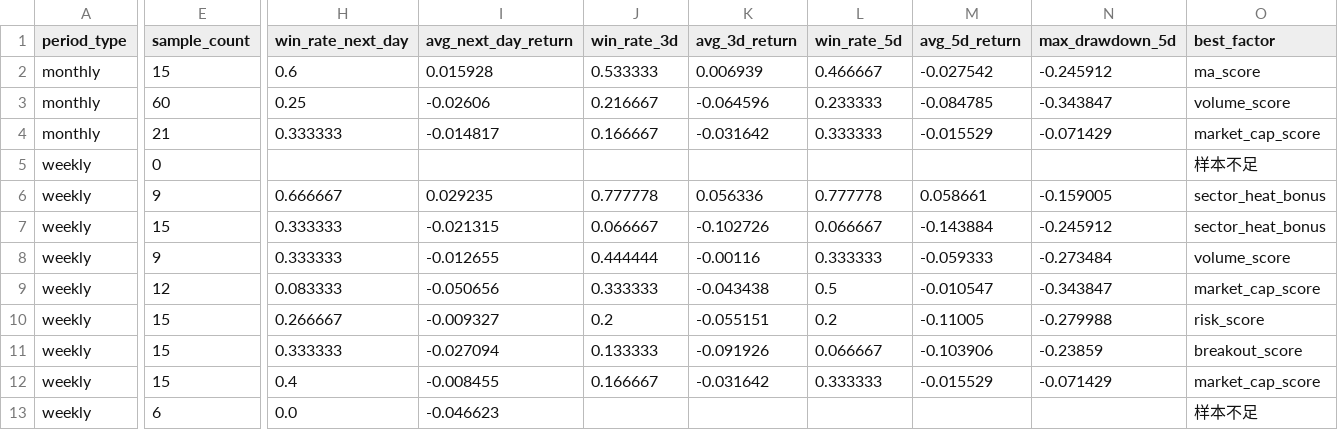
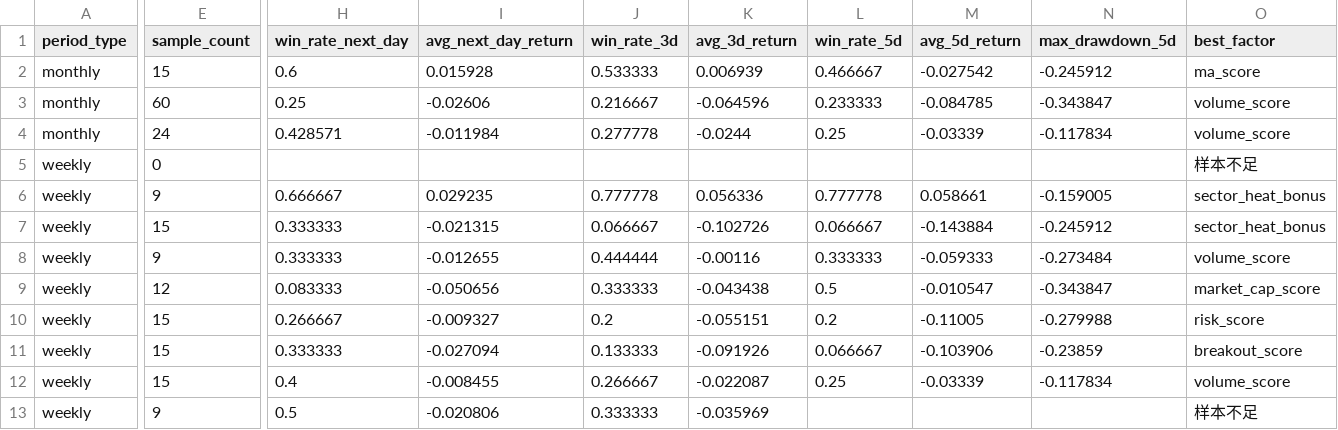
Before and after one commit to motong1969/A-, a CSV file: history/performance_summary.csv, drawn as a sheet; only a part is shown, gaps mark what is left out; the diff covers the shown part only; the diff names each change by its address in the sheet, - before the commit and + after, or states it on an @@ line.

```diff
--- a/history/performance_summary.csv
+++ b/history/performance_summary.csv
-E4 (sample_count): 21
+E4 (sample_count): 24
-H4 (win_rate_next_day): 0.333333
+H4 (win_rate_next_day): 0.428571
-I4 (avg_next_day_return): -0.014817
+I4 (avg_next_day_return): -0.011984
-J4 (win_rate_3d): 0.166667
+J4 (win_rate_3d): 0.277778
-K4 (avg_3d_return): -0.031642
+K4 (avg_3d_return): -0.0244
-L4 (win_rate_5d): 0.333333
+L4 (win_rate_5d): 0.25
-M4 (avg_5d_return): -0.015529
+M4 (avg_5d_return): -0.03339
-N4 (max_drawdown_5d): -0.071429
+N4 (max_drawdown_5d): -0.117834
-O4 (best_factor): market_cap_score
+O4 (best_factor): volume_score
-J12 (win_rate_3d): 0.166667
+J12 (win_rate_3d): 0.266667
-K12 (avg_3d_return): -0.031642
+K12 (avg_3d_return): -0.022087
-L12 (win_rate_5d): 0.333333
+L12 (win_rate_5d): 0.25
-M12 (avg_5d_return): -0.015529
+M12 (avg_5d_return): -0.03339
-N12 (max_drawdown_5d): -0.071429
+N12 (max_drawdown_5d): -0.117834
-O12 (best_factor): market_cap_score
+O12 (best_factor): volume_score
-E13 (sample_count): 6
+E13 (sample_count): 9
-H13 (win_rate_next_day): 0.0
+H13 (win_rate_next_day): 0.5
-I13 (avg_next_day_return): -0.046623
+I13 (avg_next_day_return): -0.020806
-J13 (win_rate_3d): (empty)
+J13 (win_rate_3d): 0.333333
-K13 (avg_3d_return): (empty)
+K13 (avg_3d_return): -0.035969
```
Also changed, not shown: 2 edited cells elsewhere in this file, history/market_style_history.csv, history/selection_history.csv, 6 other files.
